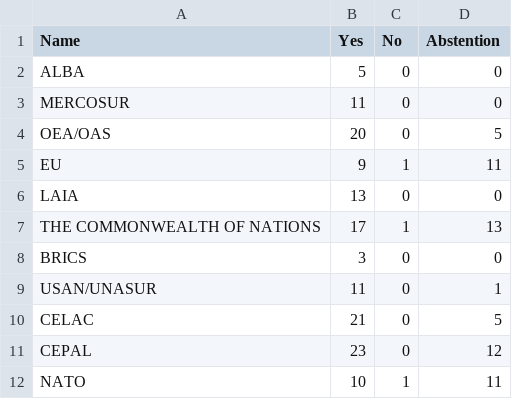
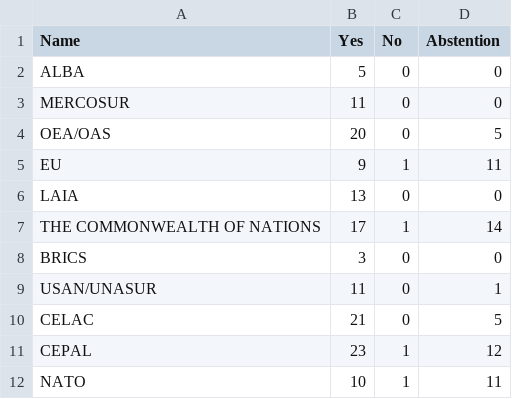
Before and after one commit to lszperling/masteruppsatsir, a CSV file: stats/19761201.csv, drawn as a sheet.

```diff
--- a/stats/19761201.csv
+++ b/stats/19761201.csv
@@ -6,3 +6,3 @@ EU ,9,1,11
 LAIA ,13,0,0
-THE COMMONWEALTH OF NATIONS  ,17,1,13
+THE COMMONWEALTH OF NATIONS  ,17,1,14
 BRICS ,3,0,0
@@ -10,3 +10,3 @@ USAN/UNASUR ,11,0,1
 CELAC ,21,0,5
-CEPAL ,23,0,12
+CEPAL ,23,1,12
 NATO ,10,1,11
```
Also changed, not shown: stats/19601214.csv, stats/19611127.csv, 20 other files.
